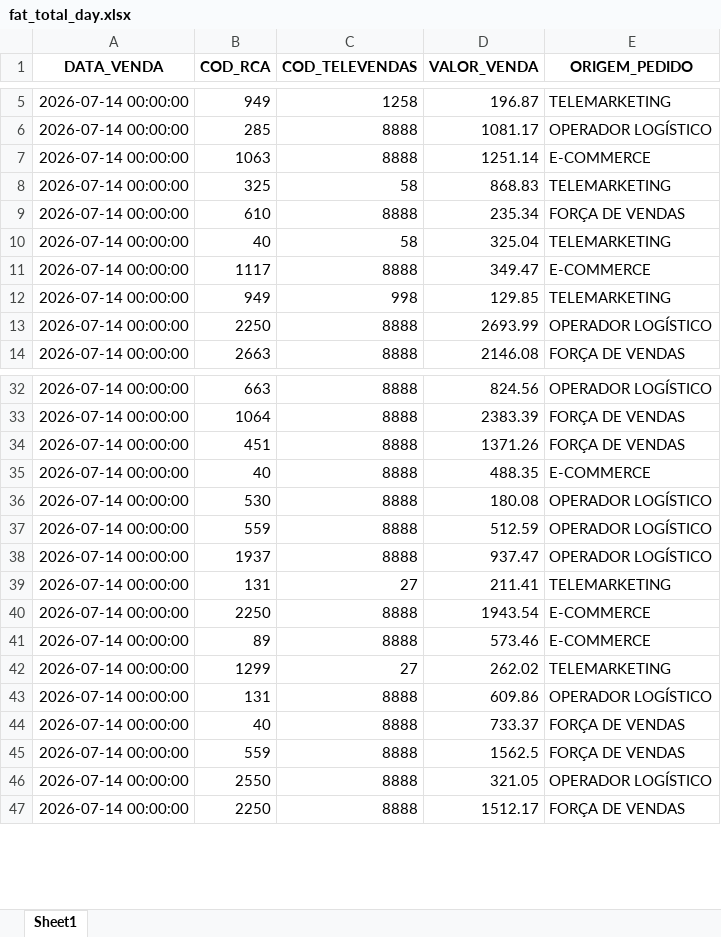
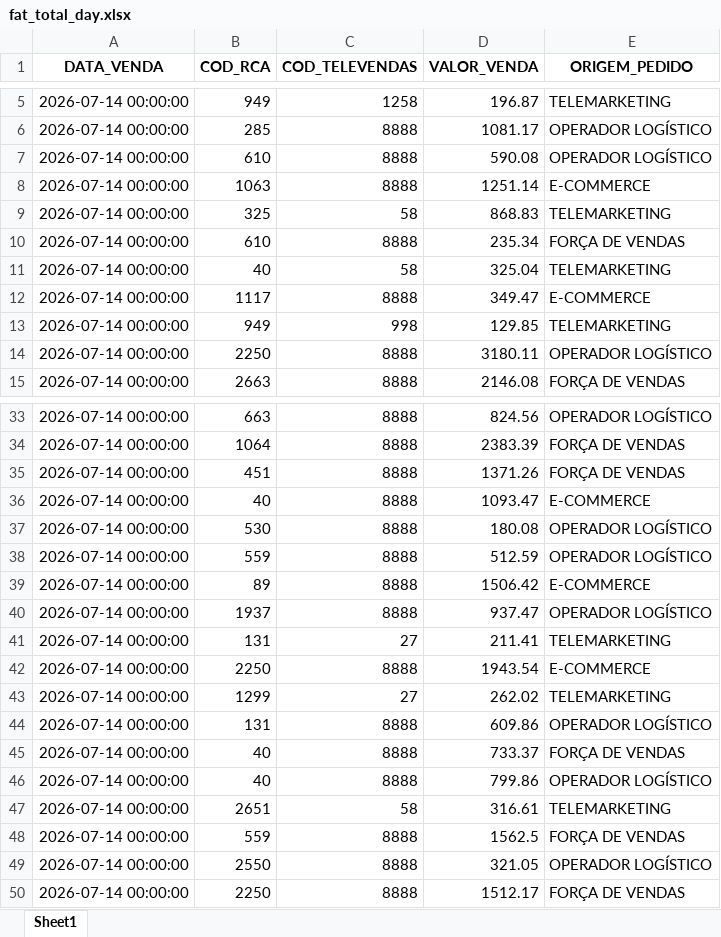
Before and after one commit to RoqueChristian/total_day, an Excel workbook: data/fat_total_day.xlsx, sheet Sheet1, drawn as a sheet; only a part is shown, gaps mark what is left out; values as stored, in another font and other column widths than the file's, no borders; removed rows and columns are numbered as before the commit, all else as after; the diff names each change by its address in the sheet, - before the commit and + after, or states it on an @@ line.

Commit message:
chore(data): batch update intraday vendas - 12:00:02

```diff
--- a/data/fat_total_day.xlsx (sheet Sheet1)
+++ b/data/fat_total_day.xlsx (sheet Sheet1)
+row 7: 2026-07-14 00:00:00 | 610 | 8888 | 590.08 | OPERADOR LOGÍSTICO
-D14 (VALOR_VENDA): 2693.99
+D14 (VALOR_VENDA): 3180.11
-D36 (VALOR_VENDA): 488.35
+D36 (VALOR_VENDA): 1093.47
+row 39: 2026-07-14 00:00:00 | 89 | 8888 | 1506.42 | E-COMMERCE
-row 41: 2026-07-14 00:00:00 | 89 | 8888 | 573.46 | E-COMMERCE
+row 46: 2026-07-14 00:00:00 | 40 | 8888 | 799.86 | OPERADOR LOGÍSTICO
+row 47: 2026-07-14 00:00:00 | 2651 | 58 | 316.61 | TELEMARKETING
```
